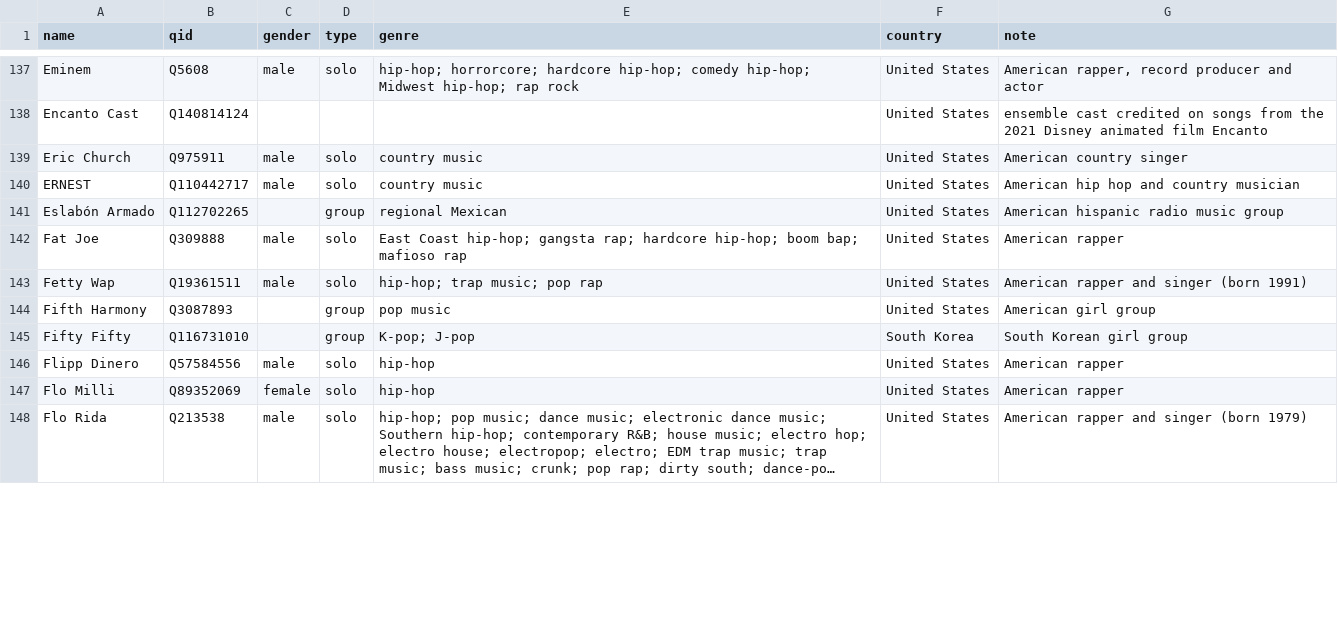
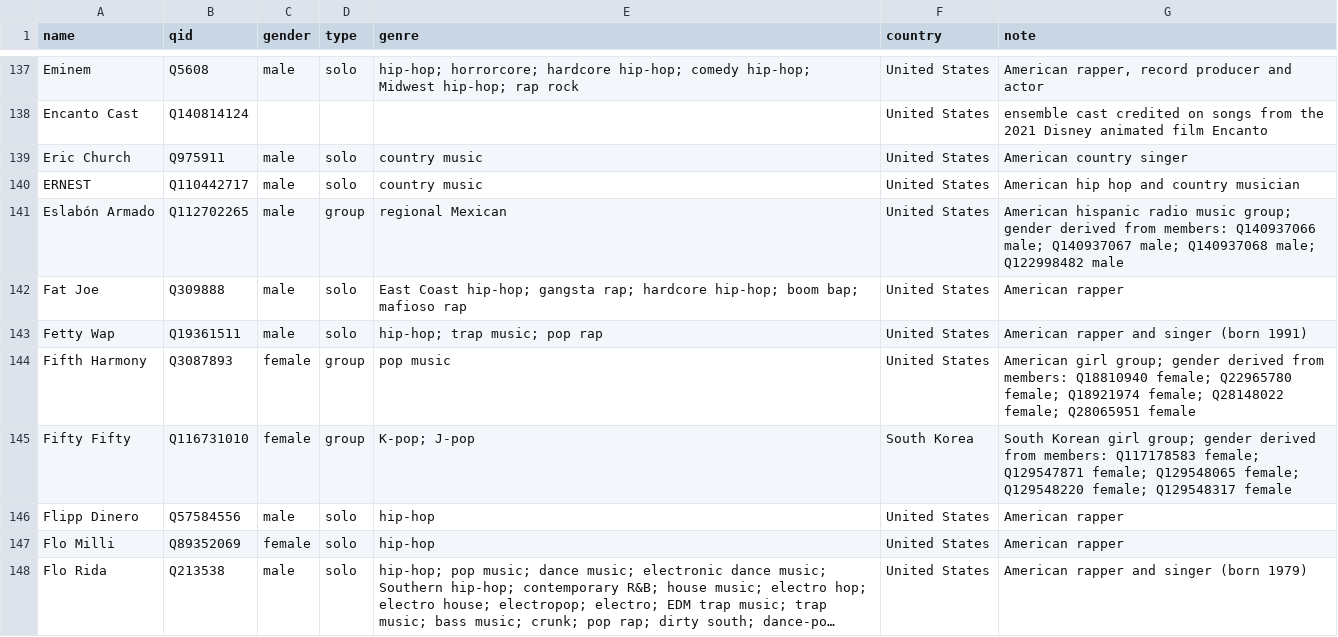
Before and after one commit to imacat/pop-fem-audit, a CSV file: data/captures/artists-wikidata.csv, drawn as a sheet; only a part is shown, gaps mark what is left out; long unchanged cells end in …; the diff covers the shown part only.

```diff
--- a/data/captures/artists-wikidata.csv
+++ b/data/captures/artists-wikidata.csv
@@ -140,7 +140,7 @@ Eric Church,Q975911,male,solo,country music,United States,American country singe
 ERNEST,Q110442717,male,solo,country music,United States,American hip hop and country musician
-Eslabón Armado,Q112702265,,group,regional Mexican,United States,American hispanic radio music group
+Eslabón Armado,Q112702265,male,group,regional Mexican,United States,American hispanic radio music group; gender derived from members: Q140937066 male; Q140937067 male; Q140937068 male; Q122998482 male
 Fat Joe,Q309888,male,solo,East Coast hip-hop; gangsta rap; hardcore hip-hop; boom bap; mafioso rap,United States,American rapper
 Fetty Wap,Q19361511,male,solo,hip-hop; trap music; pop rap,United States,American rapper and singer (born 1991)
-Fifth Harmony,Q3087893,,group,pop music,United States,American girl group
-Fifty Fifty,Q116731010,,group,K-pop; J-pop,South Korea,South Korean girl group
+Fifth Harmony,Q3087893,female,group,pop music,United States,American girl group; gender derived from members: Q18810940 female; Q22965780 female; Q18921974 female; Q28148022 female; Q28065951 female
+Fifty Fifty,Q116731010,female,group,K-pop; J-pop,South Korea,South Korean girl group; gender derived from members: Q117178583 female; Q129547871 female; Q129548065 female; Q129548220 female; Q129548317 female
 Flipp Dinero,Q57584556,male,solo,hip-hop,United States,American rapper
```
Also changed, not shown: 1 added row, 1 removed row and 88 edited cells elsewhere in this file, data/derived/artists.csv, data/derived/songs.csv, 5 other files.
